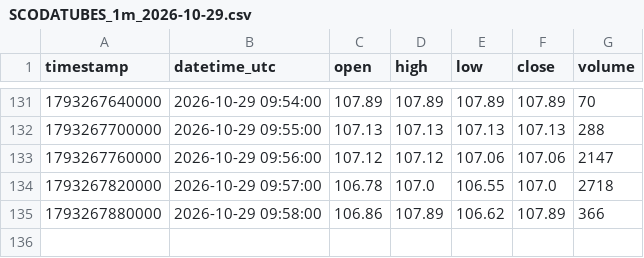
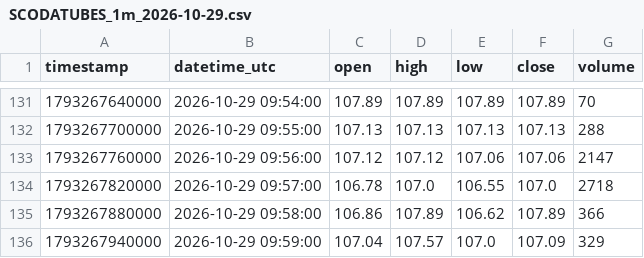
Before and after one commit to parshant65-lang/India-Stocks-2101-2130-Historical-Data, a CSV file: SCODATUBES/1m/2026/10/SCODATUBES_1m_2026-10-29.csv, drawn as a sheet; only a part is shown, gaps mark what is left out.

```diff
--- a/SCODATUBES/1m/2026/10/SCODATUBES_1m_2026-10-29.csv
+++ b/SCODATUBES/1m/2026/10/SCODATUBES_1m_2026-10-29.csv
@@ -135 +135,2 @@ timestamp,datetime_utc,open,high,low,close,volume
 1793267880000,2026-10-29 09:58:00,106.86,107.89,106.62,107.89,366
+1793267940000,2026-10-29 09:59:00,107.04,107.57,107.0,107.09,329
```
Also changed, not shown: SAPPL/1m/2026/10/SAPPL_1m_2026-10-29.csv, SASKEN/1m/2026/10/SASKEN_1m_2026-10-29.csv, 3 other files.
